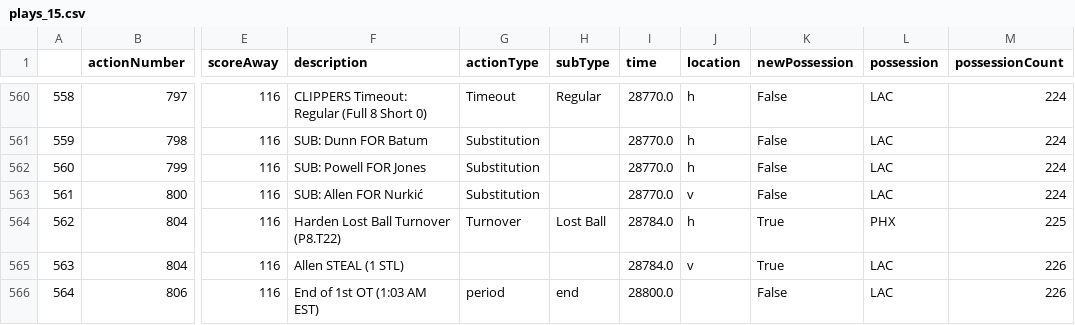
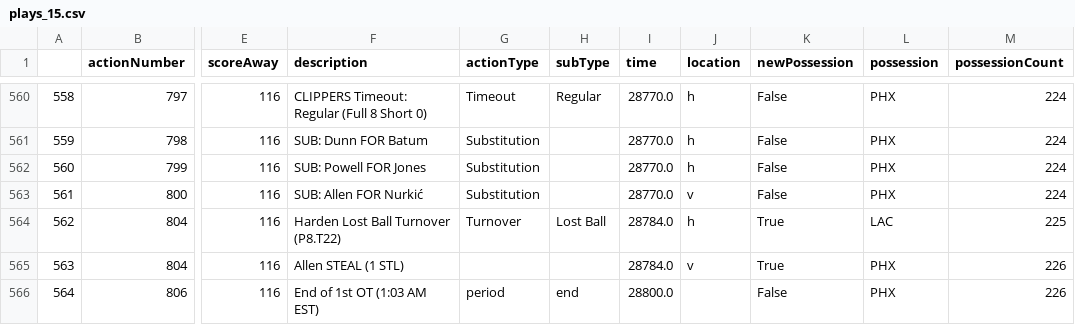
Before and after one commit to dominik-sv/NBA-Adjusted-Plus-Minus, a CSV file: plays/plays_15.csv, drawn as a sheet; only a part is shown, gaps mark what is left out; the diff covers the shown part only; the diff names each change by its address in the sheet, - before the commit and + after, or states it on an @@ line.

```diff
--- a/plays/plays_15.csv
+++ b/plays/plays_15.csv
-L560:L563 (possession): LAC
+L560:L563 (possession): PHX
-L564 (possession): PHX
+L564 (possession): LAC
-L565:L566 (possession): LAC
+L565:L566 (possession): PHX
```
Also changed, not shown: 54 edited cells elsewhere in this file, plays/plays_12.csv, plays/plays_24.csv, 15 other files.
